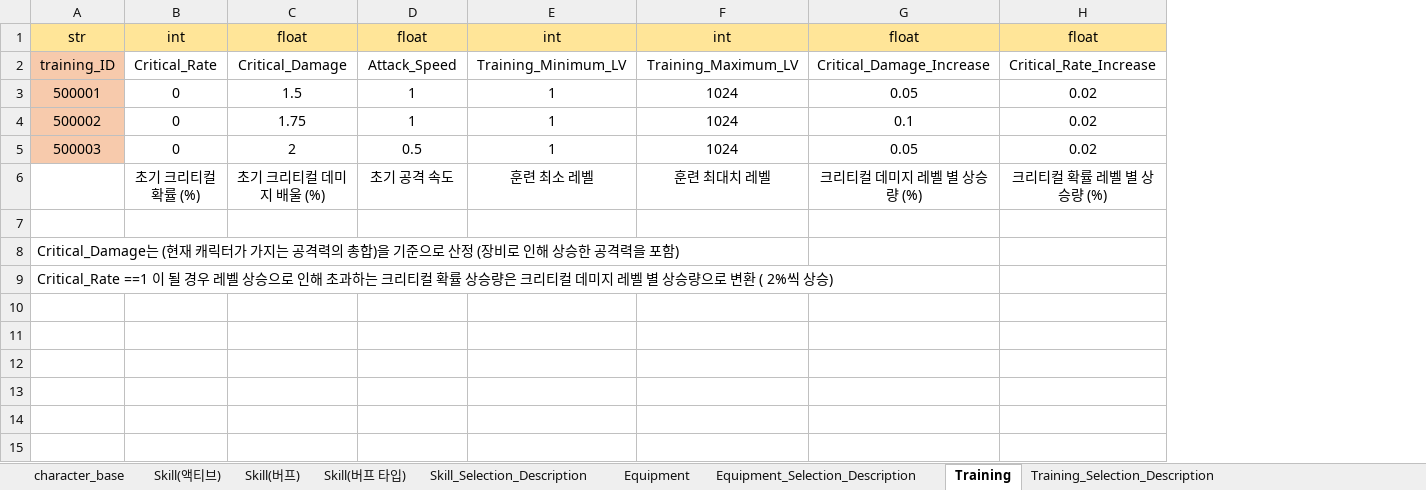
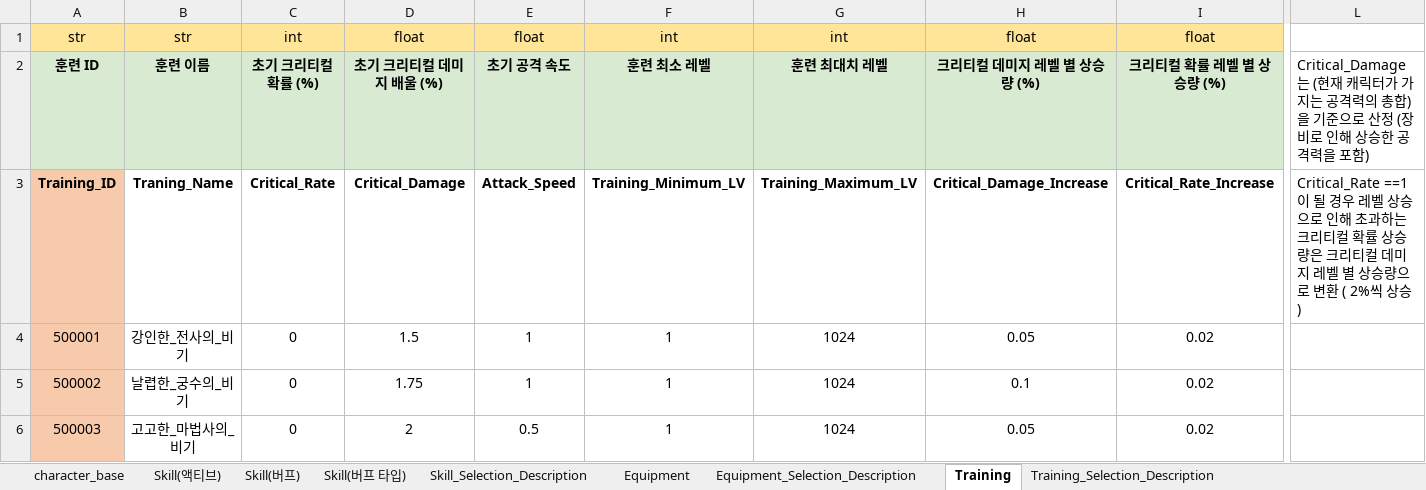
Before and after one commit to Corporate-Agreement-Project-In-Kyung-Il/Corporate-Agreement, an Excel workbook: Assets/05.DataTable/성장 데이터 종합.xlsx, sheet Training, drawn as a sheet; only a part is shown, gaps mark what is left out; values as stored, in another font and other column widths than the file's, no borders; charts and pictures not drawn; removed rows and columns are numbered as before the commit, all else as after; rows hold the shown columns only; the diff covers the shown part only; the diff names each change by its address in the sheet, - before the commit and + after, or states it on an @@ line.

```diff
--- a/Assets/05.DataTable/성장 데이터 종합.xlsx (sheet Training)
+++ b/Assets/05.DataTable/성장 데이터 종합.xlsx (sheet Training)
+column B, row 1: str; rows 3-6: Traning_Name | 강인한_전사의_비기 | 날렵한_궁수의_비기 | 고고한_마법사의_비기
+column L, row 3: Critical_Rate ==1 이 될 경우 레벨 상승으로 인해 초과하는 크리티컬 확률 상승량은 크리티컬 데미지 레벨 별 상승량으로 변환 ( 2%씩 상승)
+row 2: 훈련 ID | 훈련 이름 | 초기 크리티컬 확률 (%) | 초기 크리티컬 데미지 배울 (%) | 초기 공격 속도 | 훈련 최소 레벨 | 훈련 최대치 레벨 | 크리티컬 데미지 레벨 별 상승량 (%) | 크리티컬 확률 레벨 별 상승량 (%) | Critical_Damage는 (현재 캐릭터가 가지는 공격력의 총합)을 기준으로 산정 (장비로 인해 상승한 공격력을 포함)
-A3: training_ID
+A3: Training_ID
-A3 bold: off
+A3 bold: on
-C3:I3 bold: off
+C3:I3 bold: on
-row 6:  | 초기 크리티컬 확률 (%) | 초기 크리티컬 데미지 배울 (%) | 초기 공격 속도 | 훈련 최소 레벨 | 훈련 최대치 레벨 | 크리티컬 데미지 레벨 별 상승량 (%) | 크리티컬 확률 레벨 별 상승량 (%)
-row 7: (empty)
-row 8: Critical_Damage는 (현재 캐릭터가 가지는 공격력의 총합)을 기준으로 산정 (장비로 인해 상승한 공격력을 포함)
-row 9: Critical_Rate ==1 이 될 경우 레벨 상승으로 인해 초과하는 크리티컬 확률 상승량은 크리티컬 데미지 레벨 별 상승량으로 변환 ( 2%씩 상승)
```
Also changed, not shown: 1 added column and cell formats elsewhere in this sheet, sheet Skill(버프), sheet Skill(액티브), sheet character_base, sheet Equipment, sheet Skill_Selection_Description, sheet Skill(버프 타입), 2 more sheets, formulas that keep their value, charts or pictures, 56 other files.
